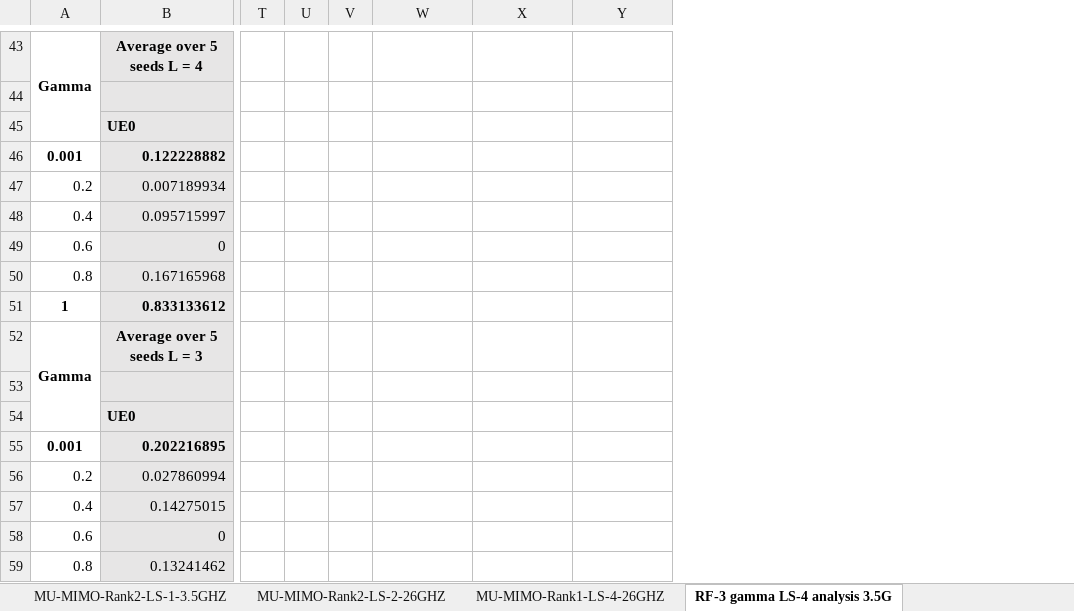
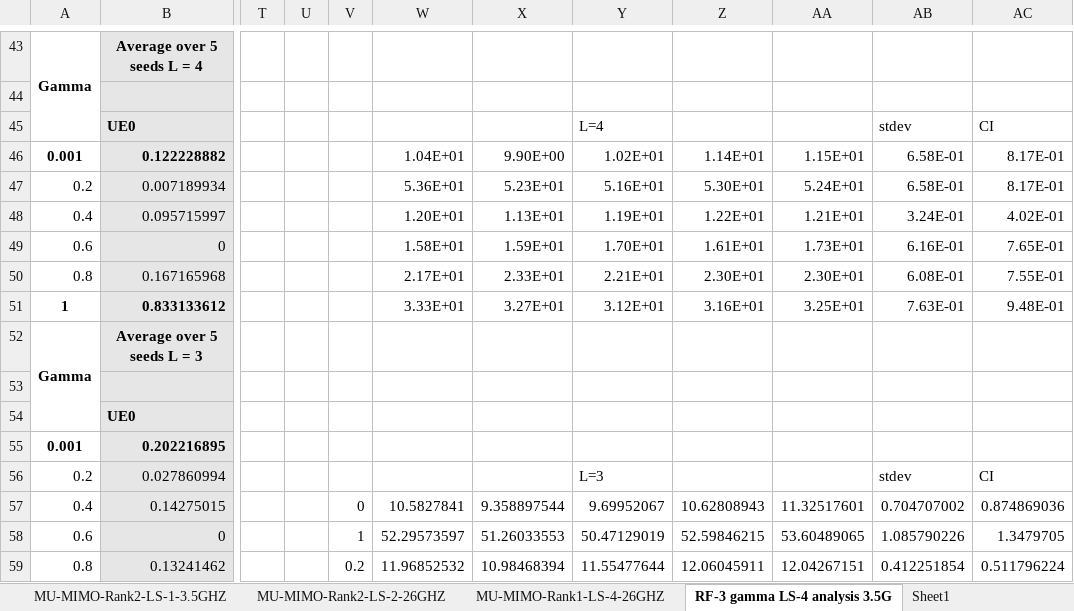
Before and after one commit to jmoraispk/5GSXRSIM, an Excel workbook: Thesis_consolidated_results.xlsx, sheet RF-3 gamma LS-4 analysis 3.5G, drawn as a sheet; only a part is shown, gaps mark what is left out; values as stored, in another font and other column widths than the file's, no borders; charts and pictures not drawn; the diff covers the shown part only; the diff names each change by its address in the sheet, - before the commit and + after, or states it on an @@ line.

```diff
--- a/Thesis_consolidated_results.xlsx (sheet RF-3 gamma LS-4 analysis 3.5G)
+++ b/Thesis_consolidated_results.xlsx (sheet RF-3 gamma LS-4 analysis 3.5G)
+sheet tab: Sheet1
+column Z, rows 46-59: 1.14E+01 | 5.30E+01 | 1.22E+01 | 1.61E+01 | 2.30E+01 | 3.16E+01 |  |  |  |  |  | 10.62808943 | 52.59846215 | 12.06045911
+column AA, rows 46-59: 1.15E+01 | 5.24E+01 | 1.21E+01 | 1.73E+01 | 2.30E+01 | 3.25E+01 |  |  |  |  |  | 11.32517601 | 53.60489065 | 12.04267151
+column AB, rows 45-59: stdev | 6.58E-01 | 6.58E-01 | 3.24E-01 | 6.16E-01 | 6.08E-01 | 7.63E-01 |  |  |  |  | stdev | 0.704707002 | 1.085790226 | 0.412251854
+column AC, rows 45-59: CI | 8.17E-01 | 8.17E-01 | 4.02E-01 | 7.65E-01 | 7.55E-01 | 9.48E-01 |  |  |  |  | CI | 0.874869036 | 1.3479705 | 0.511796224
-Y45: (empty)
+Y45: L=4
-W46: (empty)
+W46: 1.04E+01
-X46: (empty)
+X46: 9.90E+00
-Y46: (empty)
+Y46: 1.02E+01
-W47: (empty)
+W47: 5.36E+01
-X47: (empty)
+X47: 5.23E+01
-Y47: (empty)
+Y47: 5.16E+01
-W48: (empty)
+W48: 1.20E+01
-X48: (empty)
+X48: 1.13E+01
-Y48: (empty)
+Y48: 1.19E+01
-W49: (empty)
+W49: 1.58E+01
-X49: (empty)
+X49: 1.59E+01
-Y49: (empty)
+Y49: 1.70E+01
-W50: (empty)
+W50: 2.17E+01
-X50: (empty)
+X50: 2.33E+01
-Y50: (empty)
+Y50: 2.21E+01
-W51: (empty)
+W51: 3.33E+01
-X51: (empty)
+X51: 3.27E+01
-Y51: (empty)
+Y51: 3.12E+01
-Y56: (empty)
+Y56: L=3
-V57: (empty)
+V57: 0
-W57: (empty)
+W57: 10.5827841
-X57: (empty)
+X57: 9.358897544
-Y57: (empty)
+Y57: 9.69952067
-V58: (empty)
+V58: 1
-W58: (empty)
+W58: 52.29573597
-X58: (empty)
+X58: 51.26033553
-Y58: (empty)
+Y58: 50.47129019
-V59: (empty)
+V59: 0.2
-W59: (empty)
+W59: 11.96852532
-X59: (empty)
+X59: 10.98468394
-Y59: (empty)
+Y59: 11.55477644
```
Also changed, not shown: 1 added row, 1 removed row and 46 edited cells elsewhere in this sheet, sheet RF fix PLR 3.5GHz, sheet RF fix PLR 26GHz, sheet Adaptive RF gamma 3.5 GHz, sheet MU-MIMO-Rank2-LS-2-3.5GHZ, sheet MU-MIMO-Adaptive-LS-1-26GHZ, sheet RF-3 gamma LS-3 analysis 3.5G, 2 more sheets, charts or pictures.
